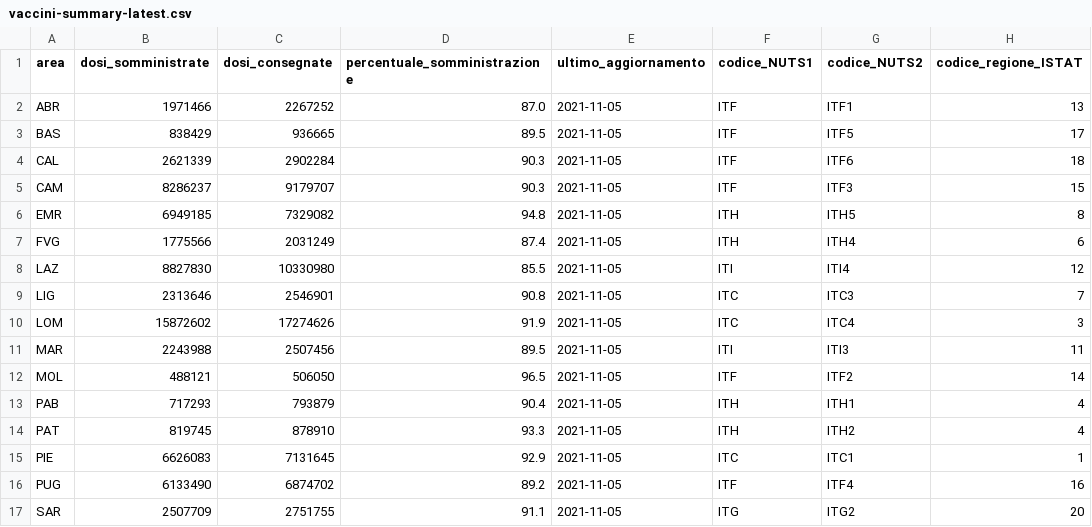
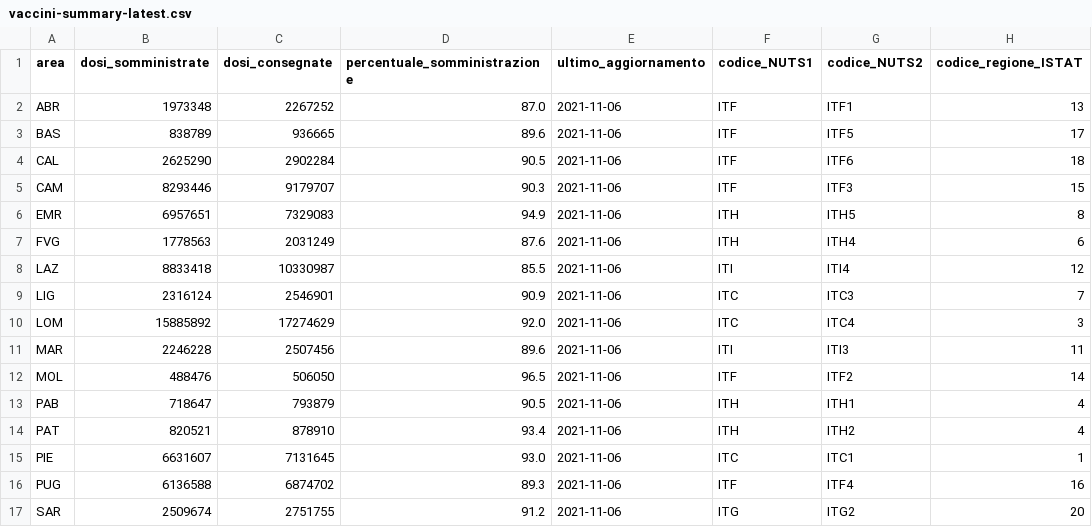
Before and after one commit to italia/covid19-opendata-vaccini, a CSV file: dati/vaccini-summary-latest.csv, drawn as a sheet; only a part is shown; the diff covers the shown part only; the diff names each change by its address in the sheet, - before the commit and + after, or states it on an @@ line.

```diff
--- a/dati/vaccini-summary-latest.csv
+++ b/dati/vaccini-summary-latest.csv
-B2 (dosi_somministrate): 1971466
+B2 (dosi_somministrate): 1973348
-E2:E17 (ultimo_aggiornamento): 2021-11-05
+E2:E17 (ultimo_aggiornamento): 2021-11-06
-B3 (dosi_somministrate): 838429
+B3 (dosi_somministrate): 838789
-D3 (percentuale_somministrazione): 89.5
+D3 (percentuale_somministrazione): 89.6
-B4 (dosi_somministrate): 2621339
+B4 (dosi_somministrate): 2625290
-D4 (percentuale_somministrazione): 90.3
+D4 (percentuale_somministrazione): 90.5
-B5 (dosi_somministrate): 8286237
+B5 (dosi_somministrate): 8293446
-B6 (dosi_somministrate): 6949185
+B6 (dosi_somministrate): 6957651
-C6 (dosi_consegnate): 7329082
+C6 (dosi_consegnate): 7329083
-D6 (percentuale_somministrazione): 94.8
+D6 (percentuale_somministrazione): 94.9
-B7 (dosi_somministrate): 1775566
+B7 (dosi_somministrate): 1778563
-D7 (percentuale_somministrazione): 87.4
+D7 (percentuale_somministrazione): 87.6
-B8 (dosi_somministrate): 8827830
+B8 (dosi_somministrate): 8833418
-C8 (dosi_consegnate): 10330980
+C8 (dosi_consegnate): 10330987
-B9 (dosi_somministrate): 2313646
+B9 (dosi_somministrate): 2316124
-D9 (percentuale_somministrazione): 90.8
+D9 (percentuale_somministrazione): 90.9
-B10 (dosi_somministrate): 15872602
+B10 (dosi_somministrate): 15885892
-C10 (dosi_consegnate): 17274626
+C10 (dosi_consegnate): 17274629
-D10 (percentuale_somministrazione): 91.9
+D10 (percentuale_somministrazione): 92.0
-B11 (dosi_somministrate): 2243988
+B11 (dosi_somministrate): 2246228
-D11 (percentuale_somministrazione): 89.5
+D11 (percentuale_somministrazione): 89.6
-B12 (dosi_somministrate): 488121
+B12 (dosi_somministrate): 488476
-B13 (dosi_somministrate): 717293
+B13 (dosi_somministrate): 718647
-D13 (percentuale_somministrazione): 90.4
+D13 (percentuale_somministrazione): 90.5
-B14 (dosi_somministrate): 819745
+B14 (dosi_somministrate): 820521
-D14 (percentuale_somministrazione): 93.3
+D14 (percentuale_somministrazione): 93.4
-B15 (dosi_somministrate): 6626083
+B15 (dosi_somministrate): 6631607
-D15 (percentuale_somministrazione): 92.9
+D15 (percentuale_somministrazione): 93.0
-B16 (dosi_somministrate): 6133490
+B16 (dosi_somministrate): 6136588
-D16 (percentuale_somministrazione): 89.2
+D16 (percentuale_somministrazione): 89.3
-B17 (dosi_somministrate): 2507709
+B17 (dosi_somministrate): 2509674
-D17 (percentuale_somministrazione): 91.1
+D17 (percentuale_somministrazione): 91.2
```
Also changed, not shown: 15 edited cells elsewhere in this file, dati/anagrafica-vaccini-summary-latest.csv, dati/consegne-vaccini-latest.csv, 7 other files.
